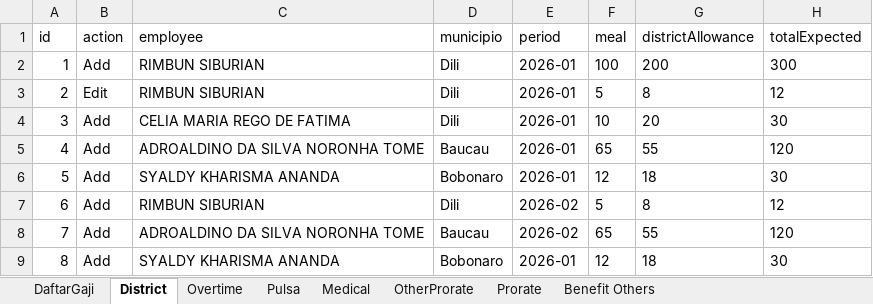
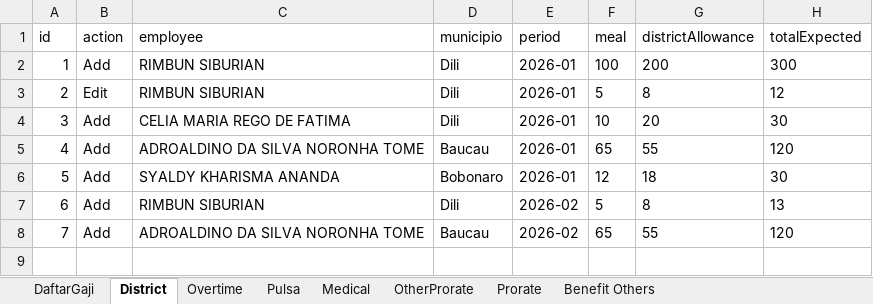
Before and after one commit to frid1205/test, an Excel workbook: e2e/data/test-data.xlsx, sheet District, drawn as a sheet; values as stored, in another font and other column widths than the file's, no borders; the diff names each change by its address in the sheet, - before the commit and + after, or states it on an @@ line.

```diff
--- a/e2e/data/test-data.xlsx (sheet District)
+++ b/e2e/data/test-data.xlsx (sheet District)
-H7 (totalExpected): 12
+H7 (totalExpected): 13
-row 9: 8 | Add | SYALDY KHARISMA ANANDA | Bobonaro | 2026-01 | 12 | 18 | 30
```
Also changed, not shown: sheet DaftarGaji, sheet Benefit Others, e2e/data/test-data-nonregular.xlsx, 9 other files.
